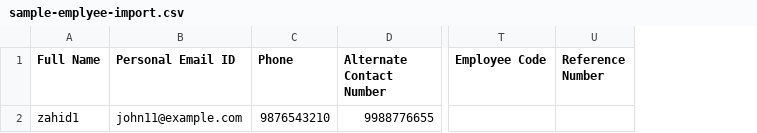
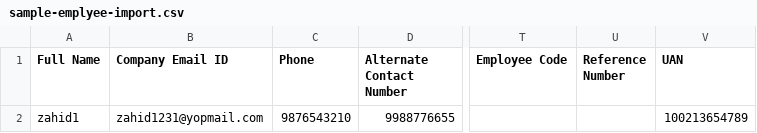
Before and after one commit to ParveenAcewebx/acewebx-crm, a CSV file: public/sample-emplyee-import.csv, drawn as a sheet; only a part is shown, gaps mark what is left out; removed rows and columns are numbered as before the commit, all else as after; the diff names each change by its address in the sheet, - before the commit and + after, or states it on an @@ line.

```diff
--- a/public/sample-emplyee-import.csv
+++ b/public/sample-emplyee-import.csv
-column B (Personal Email ID), row 2: john11@example.com
+column B (Company Email ID), row 2: zahid1231@yopmail.com
+column V (UAN), row 2: 100213654789
```
Also changed, not shown: 11 other files.
